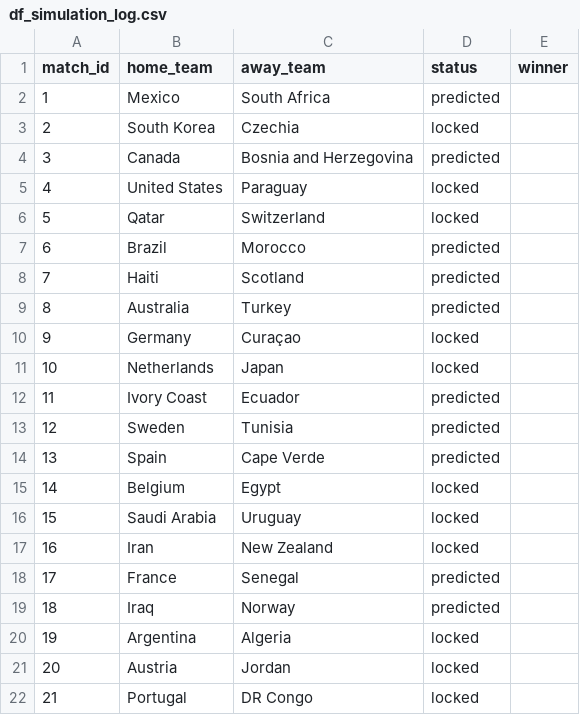
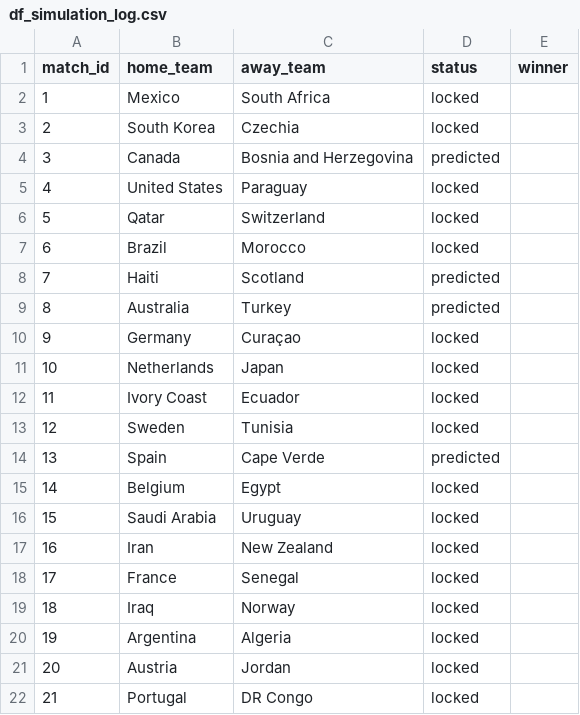
Before and after one commit to Speakful/wc2026-predictor, a CSV file: data/processed/df_simulation_log.csv, drawn as a sheet; only a part is shown; the diff covers the shown part only.

```diff
--- a/data/processed/df_simulation_log.csv
+++ b/data/processed/df_simulation_log.csv
@@ -1,3 +1,3 @@
 match_id,home_team,away_team,status,winner
-1,Mexico,South Africa,predicted,
+1,Mexico,South Africa,locked,
 2,South Korea,Czechia,locked,
@@ -6,3 +6,3 @@ match_id,home_team,away_team,status,winner
 5,Qatar,Switzerland,locked,
-6,Brazil,Morocco,predicted,
+6,Brazil,Morocco,locked,
 7,Haiti,Scotland,predicted,
@@ -11,4 +11,4 @@ match_id,home_team,away_team,status,winner
 10,Netherlands,Japan,locked,
-11,Ivory Coast,Ecuador,predicted,
-12,Sweden,Tunisia,predicted,
+11,Ivory Coast,Ecuador,locked,
+12,Sweden,Tunisia,locked,
 13,Spain,Cape Verde,predicted,
@@ -17,4 +17,4 @@ match_id,home_team,away_team,status,winner
 16,Iran,New Zealand,locked,
-17,France,Senegal,predicted,
-18,Iraq,Norway,predicted,
+17,France,Senegal,locked,
+18,Iraq,Norway,locked,
 19,Argentina,Algeria,locked,
```
Also changed, not shown: 55 edited cells elsewhere in this file, data/processed/df_bracket_positions.csv, data/processed/df_simulation_results.csv, 2 other files.
